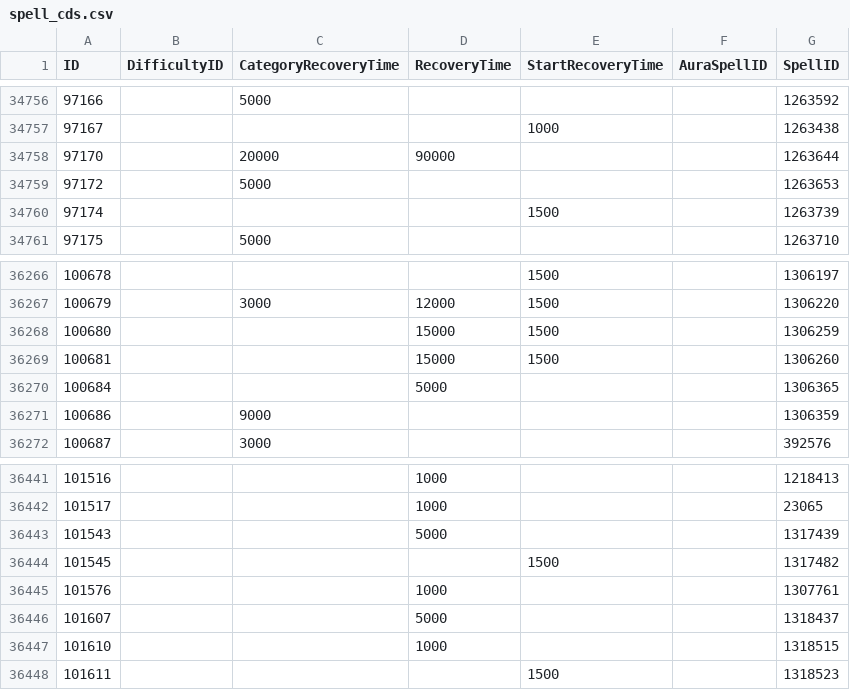
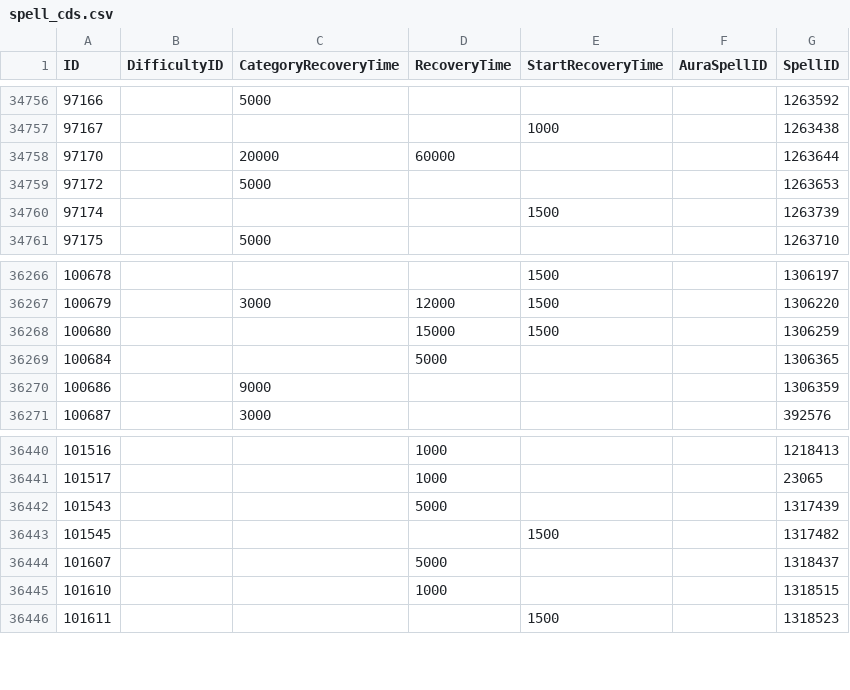
Before and after one commit to Eweer/WoWSpellCDs, a CSV file: spell_cds.csv, drawn as a sheet; only a part is shown, gaps mark what is left out.

```diff
--- a/spell_cds.csv
+++ b/spell_cds.csv
@@ -34757,3 +34757,3 @@ ID,DifficultyID,CategoryRecoveryTime,RecoveryTime,StartRecoveryTime,AuraSpellID,
 97167,,,,1000,,1263438
-97170,,20000,90000,,,1263644
+97170,,20000,60000,,,1263644
 97172,,5000,,,,1263653
@@ -36268,3 +36268,2 @@ ID,DifficultyID,CategoryRecoveryTime,RecoveryTime,StartRecoveryTime,AuraSpellID,
 100680,,,15000,1500,,1306259
-100681,,,15000,1500,,1306260
 100684,,,5000,,,1306365
@@ -36444,3 +36443,2 @@ ID,DifficultyID,CategoryRecoveryTime,RecoveryTime,StartRecoveryTime,AuraSpellID,
 101545,,,,1500,,1317482
-101576,,,1000,,,1307761
 101607,,,5000,,,1318437
```
Also changed, not shown: 1 other file.
